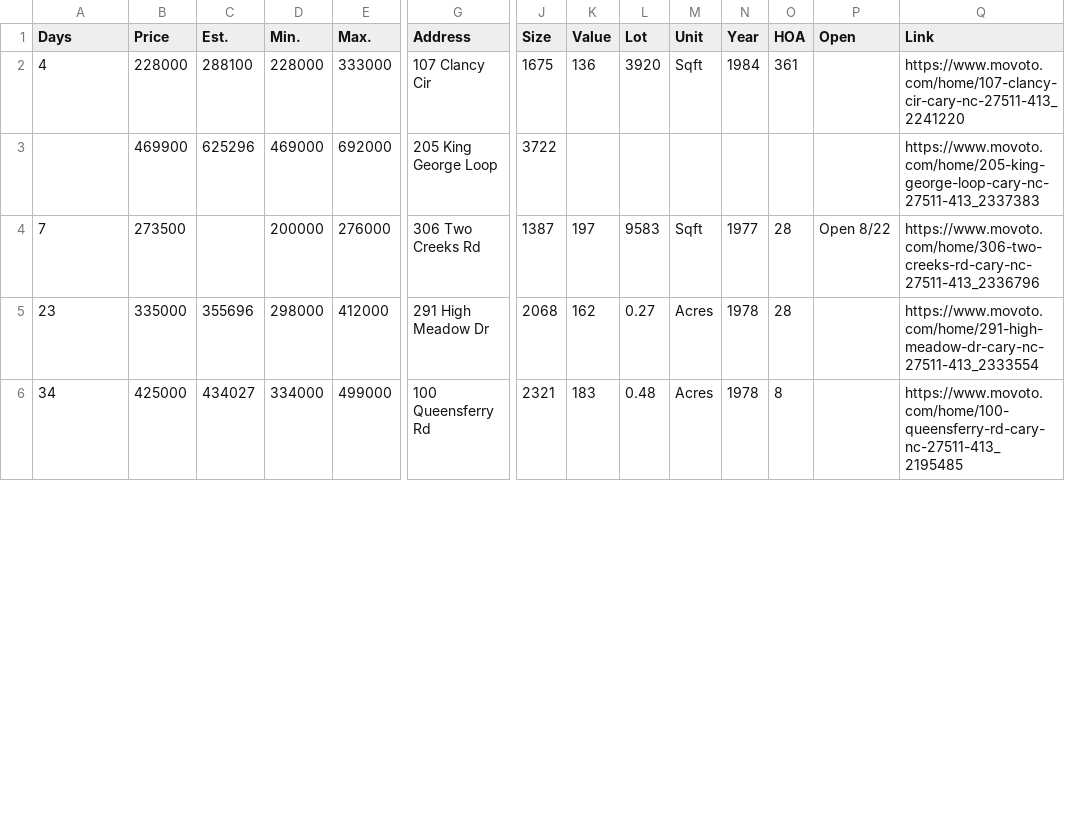
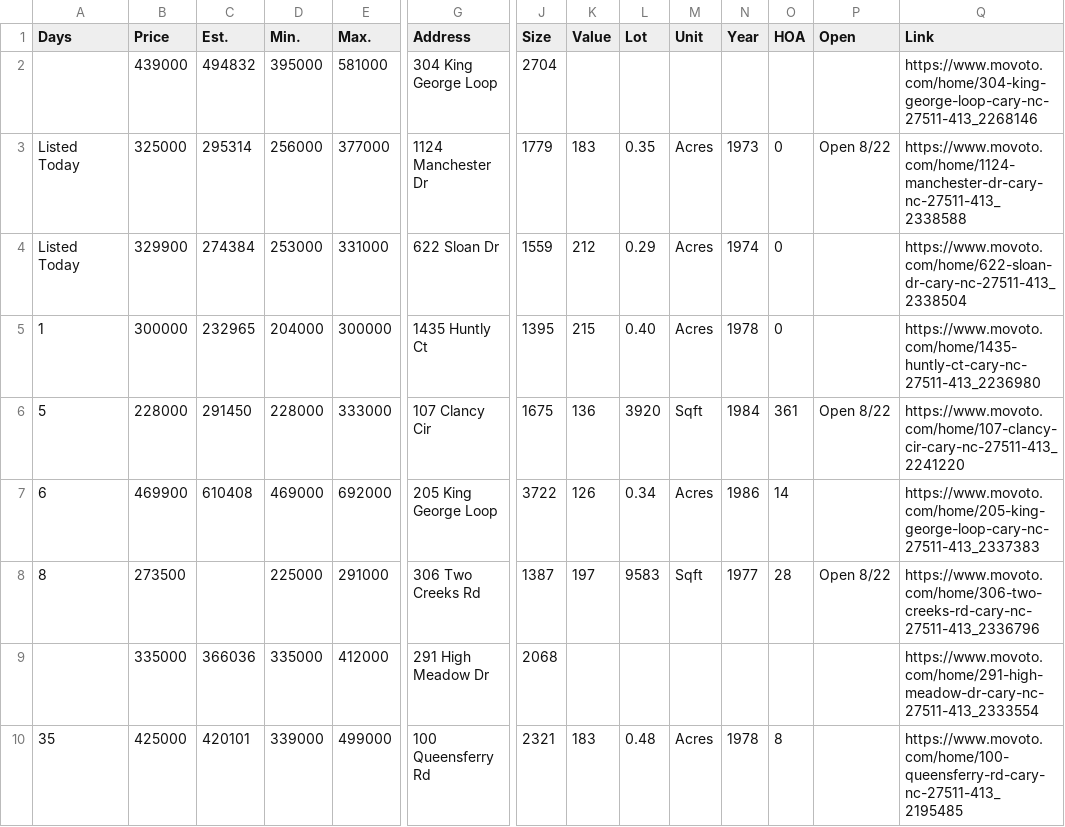
Before and after one commit to xgirma/moveto, a CSV file: data/27511/by_days.csv, drawn as a sheet; only a part is shown, gaps mark what is left out; addresses are those after the commit; rows hold the shown columns only; the diff covers the shown part only; the diff names each change by its address in the sheet, - before the commit and + after, or states it on an @@ line.

```diff
--- a/data/27511/by_days.csv
+++ b/data/27511/by_days.csv
+row 2:  | 439000 | 494832 | 395000 | 581000 | 304 King George Loop | 2704 |  |  |  |  |  |  | https://www.movoto.com/home/304-king-george-loop-cary-nc-27511-413_2268146
+row 3: Listed Today | 325000 | 295314 | 256000 | 377000 | 1124 Manchester Dr | 1779 | 183 | 0.35 | Acres | 1973 | 0 | Open 8/22 | https://www.movoto.com/home/1124-manchester-dr-cary-nc-27511-413_2338588
+row 4: Listed Today | 329900 | 274384 | 253000 | 331000 | 622 Sloan Dr | 1559 | 212 | 0.29 | Acres | 1974 | 0 |  | https://www.movoto.com/home/622-sloan-dr-cary-nc-27511-413_2338504
+row 5: 1 | 300000 | 232965 | 204000 | 300000 | 1435 Huntly Ct | 1395 | 215 | 0.40 | Acres | 1978 | 0 |  | https://www.movoto.com/home/1435-huntly-ct-cary-nc-27511-413_2236980
-A6 (Days): 4
+A6 (Days): 5
-C6 (Est.): 288100
+C6 (Est.): 291450
-P6 (Open): (empty)
+P6 (Open): Open 8/22
-A7 (Days): (empty)
+A7 (Days): 6
-C7 (Est.): 625296
+C7 (Est.): 610408
-K7 (Value): (empty)
+K7 (Value): 126
-L7 (Lot): (empty)
+L7 (Lot): 0.34
-M7 (Unit): (empty)
+M7 (Unit): Acres
-N7 (Year): (empty)
+N7 (Year): 1986
-O7 (HOA): (empty)
+O7 (HOA): 14
-A8 (Days): 7
+A8 (Days): 8
-D8 (Min.): 200000
+D8 (Min.): 225000
-E8 (Max.): 276000
+E8 (Max.): 291000
-A9 (Days): 23
+A9 (Days): (empty)
-C9 (Est.): 355696
+C9 (Est.): 366036
-D9 (Min.): 298000
+D9 (Min.): 335000
-K9 (Value): 162
+K9 (Value): (empty)
-L9 (Lot): 0.27
+L9 (Lot): (empty)
-M9 (Unit): Acres
+M9 (Unit): (empty)
-N9 (Year): 1978
+N9 (Year): (empty)
-O9 (HOA): 28
+O9 (HOA): (empty)
-A10 (Days): 34
+A10 (Days): 35
-C10 (Est.): 434027
+C10 (Est.): 420101
-D10 (Min.): 334000
+D10 (Min.): 339000
```
Also changed, not shown: 22 edited cells elsewhere in this file, data/27511/by_price.csv, data/27511/by_size.csv, 15 other files.
